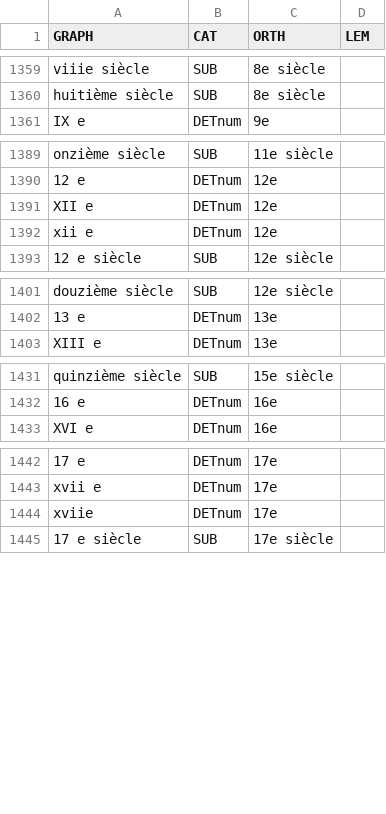
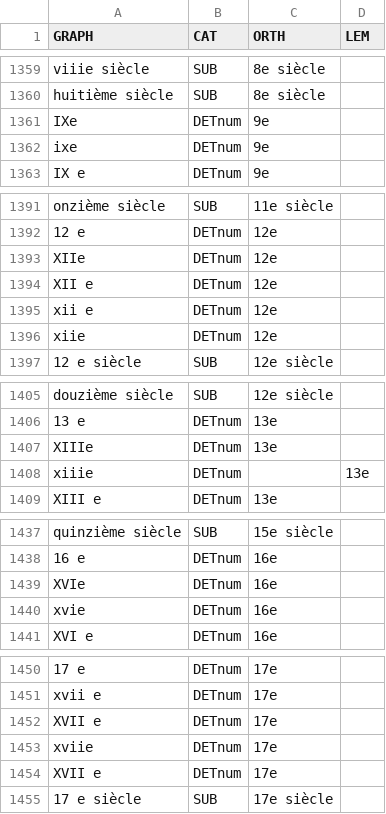
Before and after one commit to oeuvres/alix, a CSV file: java/alix/fr/locutions.csv, drawn as a sheet; only a part is shown, gaps mark what is left out; the diff covers the shown part only; the diff names each change by its address in the sheet, - before the commit and + after, or states it on an @@ line.

```diff
--- a/java/alix/fr/locutions.csv
+++ b/java/alix/fr/locutions.csv
+row 1361: IXe | DETnum | 9e
+row 1362: ixe | DETnum | 9e
+row 1393: XIIe | DETnum | 12e
+row 1396: xiie | DETnum | 12e
+row 1407: XIIIe | DETnum | 13e
+row 1408: xiiie | DETnum |  | 13e
+row 1439: XVIe | DETnum | 16e
+row 1440: xvie | DETnum | 16e
+row 1452: XVII e | DETnum | 17e
+row 1454: XVII e | DETnum | 17e
```
Also changed, not shown: 4 added rows elsewhere in this file, 13 other files.
